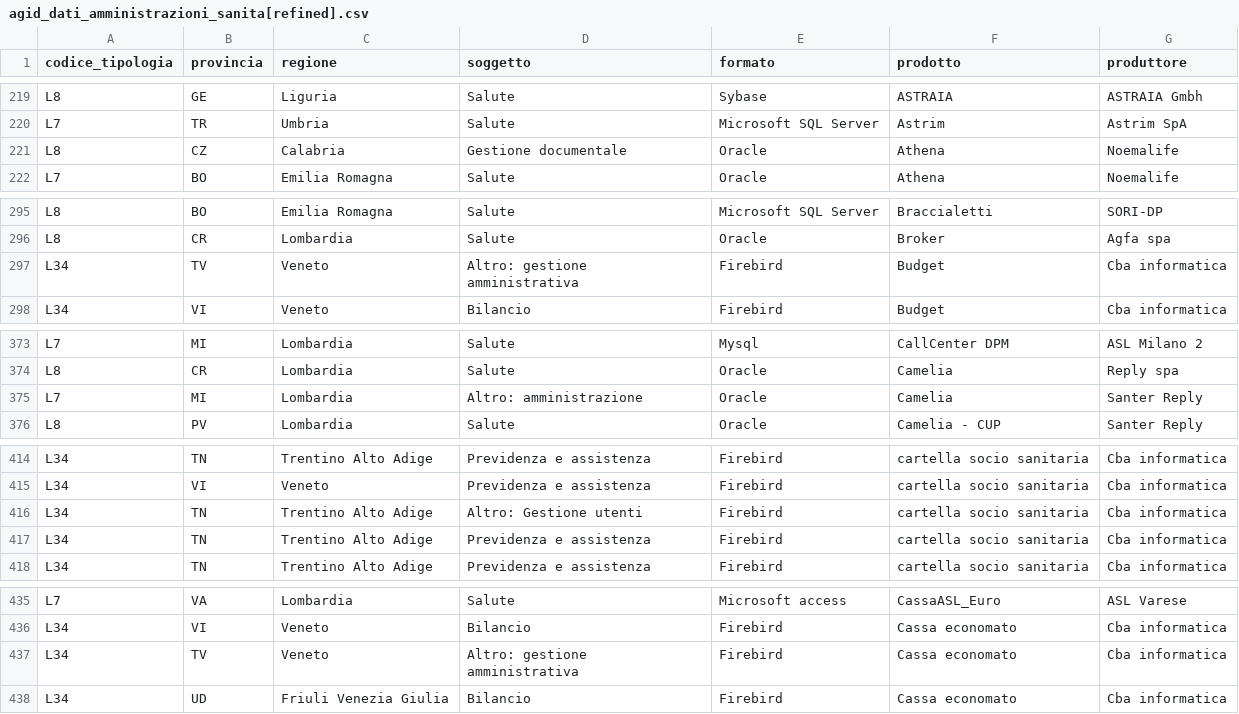
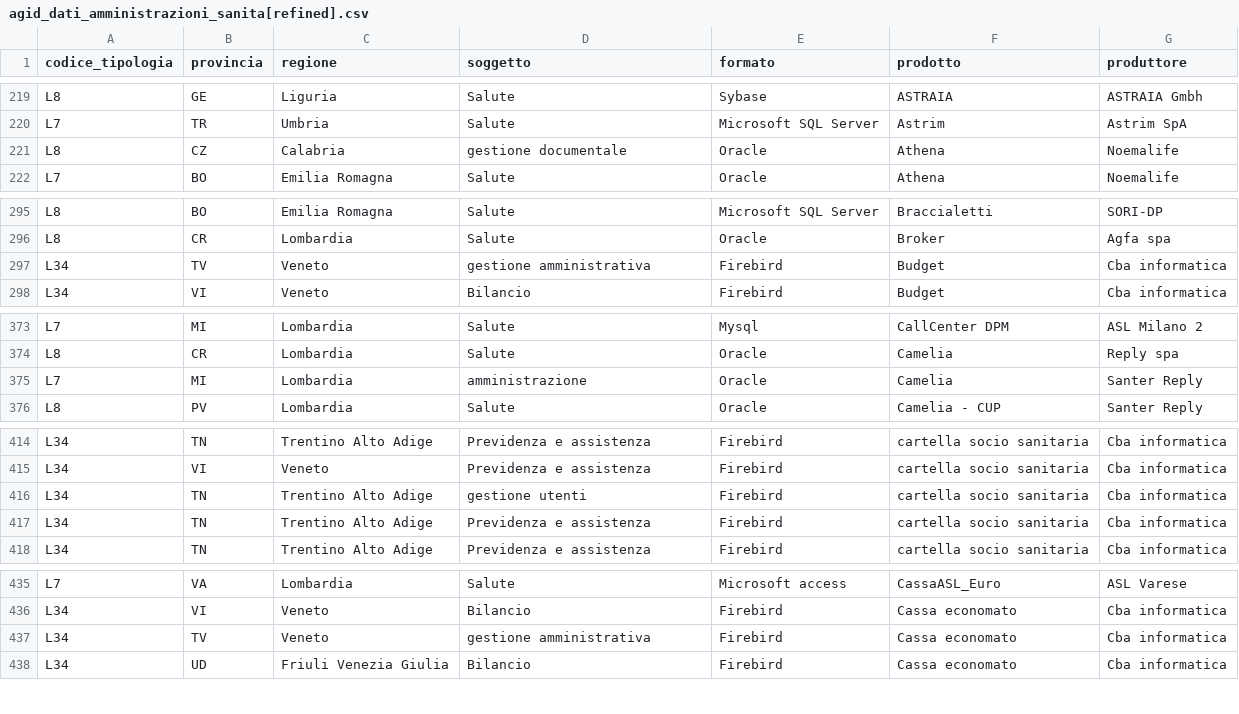
Before and after one commit to psoleni/agid, a CSV file: input/agid_dati_amministrazioni_sanita[refined].csv, drawn as a sheet; only a part is shown, gaps mark what is left out; the diff covers the shown part only.

```diff
--- a/input/agid_dati_amministrazioni_sanita[refined].csv
+++ b/input/agid_dati_amministrazioni_sanita[refined].csv
@@ -220,3 +220,3 @@ L8,GE,Liguria,Salute,Sybase,ASTRAIA,ASTRAIA Gmbh
 L7,TR,Umbria,Salute,Microsoft SQL Server,Astrim,Astrim SpA
-L8,CZ,Calabria,Gestione documentale,Oracle,Athena,Noemalife
+L8,CZ,Calabria,gestione documentale,Oracle,Athena,Noemalife
 L7,BO,Emilia Romagna,Salute,Oracle,Athena,Noemalife
@@ -296,3 +296,3 @@ L8,BO,Emilia Romagna,Salute,Microsoft SQL Server,Braccialetti,SORI-DP
 L8,CR,Lombardia,Salute,Oracle,Broker,Agfa spa
-L34,TV,Veneto,Altro: gestione amministrativa,Firebird,Budget,Cba informatica
+L34,TV,Veneto,gestione amministrativa,Firebird,Budget,Cba informatica
 L34,VI,Veneto,Bilancio,Firebird,Budget,Cba informatica
@@ -374,3 +374,3 @@ L7,MI,Lombardia,Salute,Mysql,CallCenter DPM,ASL Milano 2
 L8,CR,Lombardia,Salute,Oracle,Camelia,Reply spa
-L7,MI,Lombardia,Altro: amministrazione,Oracle,Camelia,Santer Reply
+L7,MI,Lombardia,amministrazione,Oracle,Camelia,Santer Reply
 L8,PV,Lombardia,Salute,Oracle,Camelia - CUP,Santer Reply
@@ -415,3 +415,3 @@ L34,TN,Trentino Alto Adige,Previdenza e assistenza,Firebird,cartella socio sanit
 L34,VI,Veneto,Previdenza e assistenza,Firebird,cartella socio sanitaria,Cba informatica
-L34,TN,Trentino Alto Adige,Altro: Gestione utenti,Firebird,cartella socio sanitaria,Cba informatica
+L34,TN,Trentino Alto Adige,gestione utenti,Firebird,cartella socio sanitaria,Cba informatica
 L34,TN,Trentino Alto Adige,Previdenza e assistenza,Firebird,cartella socio sanitaria,Cba informatica
@@ -436,3 +436,3 @@ L7,VA,Lombardia,Salute,Microsoft access,CassaASL_Euro,ASL Varese
 L34,VI,Veneto,Bilancio,Firebird,Cassa economato,Cba informatica
-L34,TV,Veneto,Altro: gestione amministrativa,Firebird,Cassa economato,Cba informatica
+L34,TV,Veneto,gestione amministrativa,Firebird,Cassa economato,Cba informatica
 L34,UD,Friuli Venezia Giulia,Bilancio,Firebird,Cassa economato,Cba informatica
```
Also changed, not shown: 60 edited cells elsewhere in this file, 3 other files.
